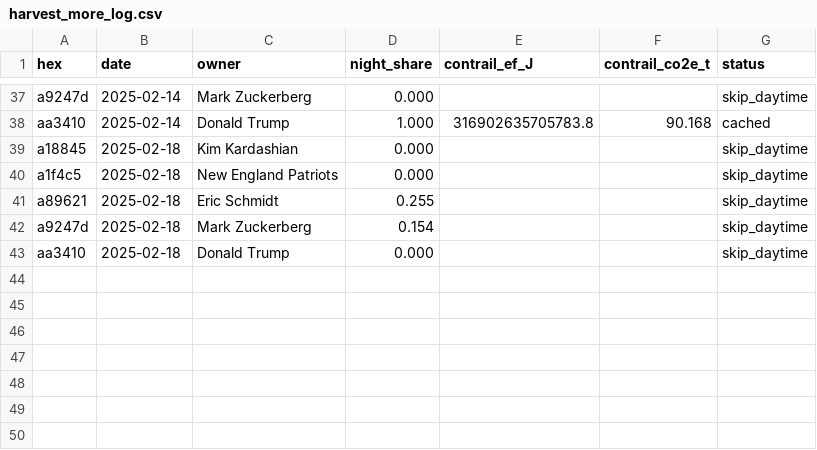
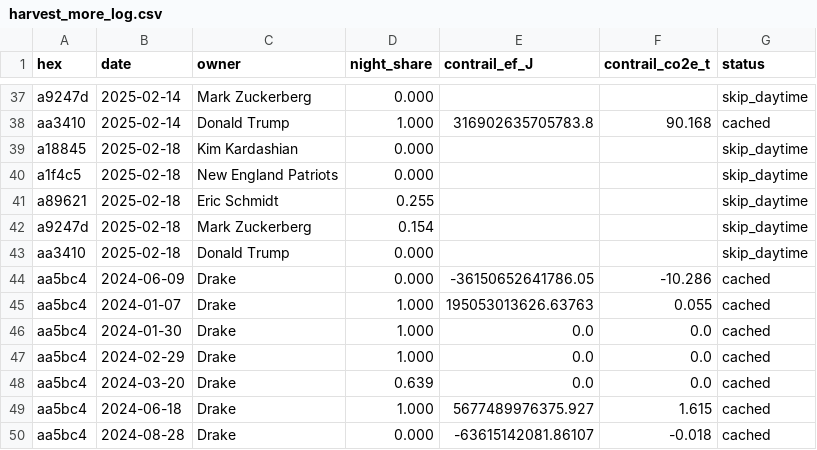
Before and after one commit to elenuvarova/true-cost-of-flying, a CSV file: data/reference/harvest_more_log.csv, drawn as a sheet; only a part is shown, gaps mark what is left out.

```diff
--- a/data/reference/harvest_more_log.csv
+++ b/data/reference/harvest_more_log.csv
@@ -43 +43,8 @@ a9247d,2025-02-18,Mark Zuckerberg,0.154,,,skip_daytime
 aa3410,2025-02-18,Donald Trump,0.000,,,skip_daytime
+aa5bc4,2024-06-09,Drake,0.000,-36150652641786.05,-10.286,cached
+aa5bc4,2024-01-07,Drake,1.000,195053013626.63763,0.055,cached
+aa5bc4,2024-01-30,Drake,1.000,0.0,0.0,cached
+aa5bc4,2024-02-29,Drake,1.000,0.0,0.0,cached
+aa5bc4,2024-03-20,Drake,0.639,0.0,0.0,cached
+aa5bc4,2024-06-18,Drake,1.000,5677489976375.927,1.615,cached
+aa5bc4,2024-08-28,Drake,0.000,-63615142081.86107,-0.018,cached
```
Also changed, not shown: 43 other files.
